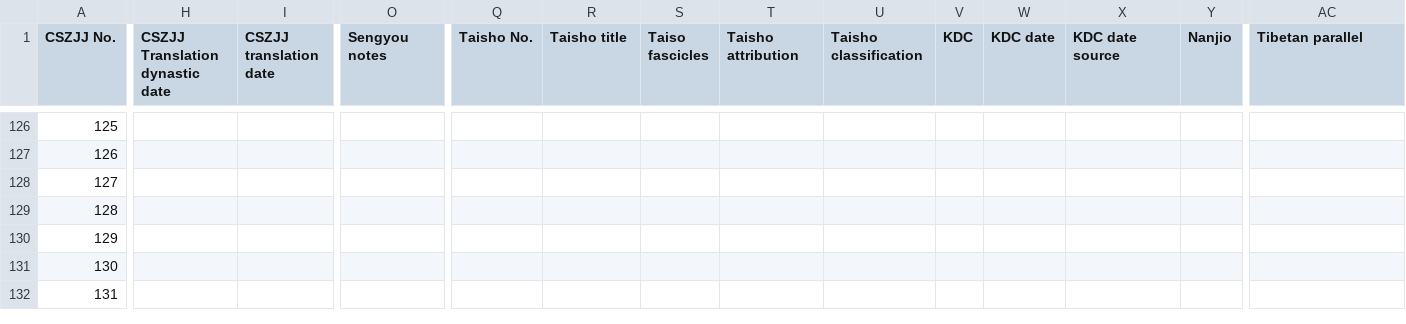
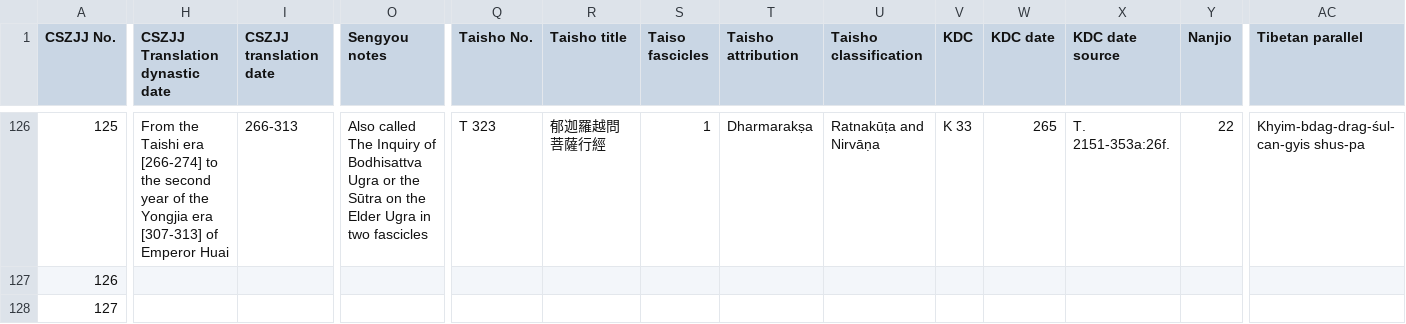
Before and after one commit to Silk-Road-Corpus/silk_road_corpus, a CSV file: data/chusanzangjiji.csv, drawn as a sheet; only a part is shown, gaps mark what is left out; the shorter side is filled out with more unchanged rows; the diff covers the shown part only; the diff names each change by its address in the sheet, - before the commit and + after, or states it on an @@ line.

Commit message:
CSZJJ

```diff
--- a/data/chusanzangjiji.csv
+++ b/data/chusanzangjiji.csv
-H126 (CSZJJ Translation dynastic date): (empty)
+H126 (CSZJJ Translation dynastic date): From the Taishi era [266-274] to the second year of the Yongjia era [307-313] of Emperor Huai
-I126 (CSZJJ translation date): (empty)
+I126 (CSZJJ translation date): 266-313
-O126 (Sengyou notes): (empty)
+O126 (Sengyou notes): Also called The Inquiry of Bodhisattva Ugra or the Sūtra on the Elder Ugra in two fascicles
-Q126 (Taisho No.): (empty)
+Q126 (Taisho No.): T 323
-R126 (Taisho title): (empty)
+R126 (Taisho title): 郁迦羅越問菩薩行經
-S126 (Taiso fascicles): (empty)
+S126 (Taiso fascicles): 1
-T126 (Taisho attribution): (empty)
+T126 (Taisho attribution): Dharmarakṣa
-U126 (Taisho classification): (empty)
+U126 (Taisho classification): Ratnakūṭa and Nirvāṇa
-V126 (KDC): (empty)
+V126 (KDC): K 33
-W126 (KDC date): (empty)
+W126 (KDC date): 265
-X126 (KDC date source): (empty)
+X126 (KDC date source): T. 2151-353a:26f.
-Y126 (Nanjio): (empty)
+Y126 (Nanjio): 22
-AC126 (Tibetan parallel): (empty)
+AC126 (Tibetan parallel): Khyim-bdag-drag-śul-can-gyis shus-pa
```
Also changed, not shown: 38 edited cells elsewhere in this file.
